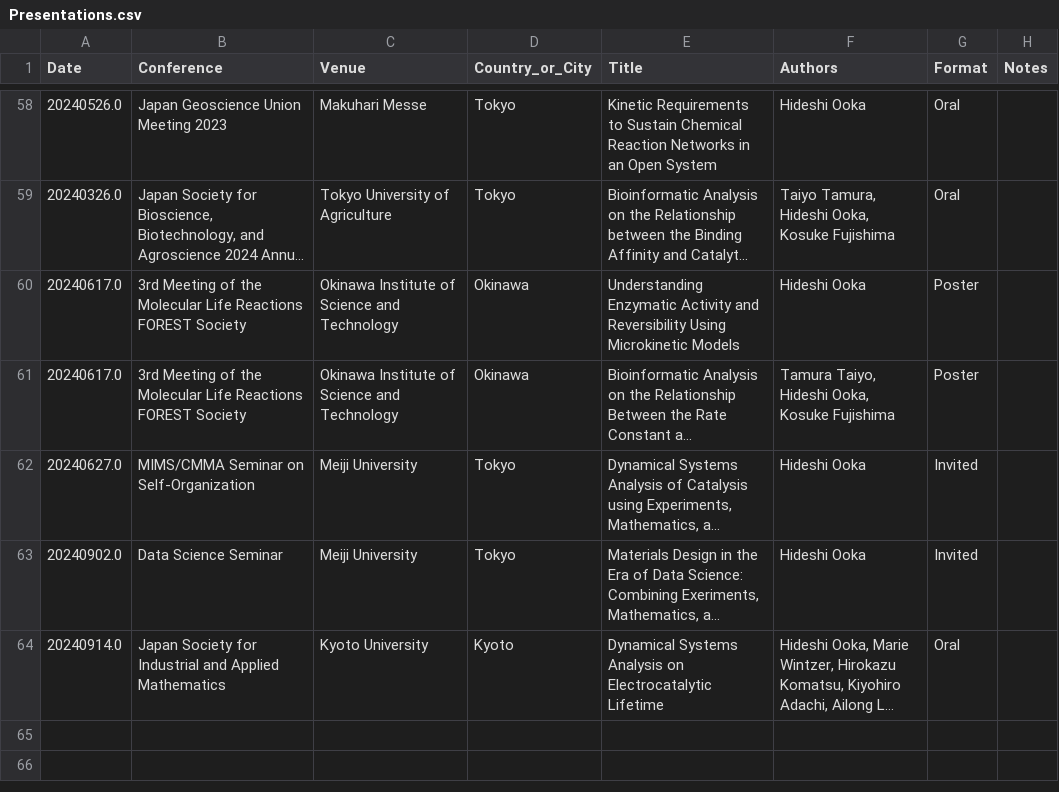
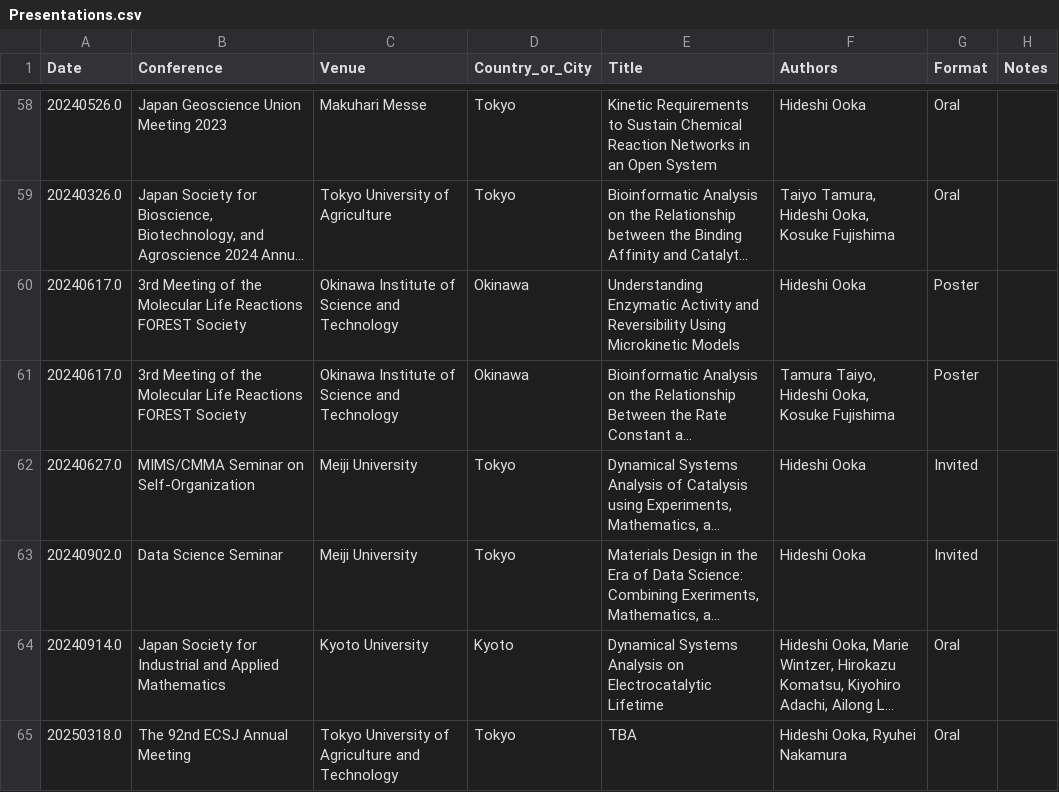
Before and after one commit to HideshiOoka/Homepage, a CSV file: achievements/Presentations.csv, drawn as a sheet; only a part is shown, gaps mark what is left out; long unchanged cells end in …; the diff names each change by its address in the sheet, - before the commit and + after, or states it on an @@ line.

Commit message:
added ECSJ

```diff
--- a/achievements/Presentations.csv
+++ b/achievements/Presentations.csv
+row 65: 20250318.0 | The 92nd ECSJ Annual Meeting | Tokyo University of Agriculture and Technology | Tokyo | TBA | Hideshi Ooka, Ryuhei Nakamura | Oral
```
Also changed, not shown: achievements/Presentations_JP.csv, 2 other files.
